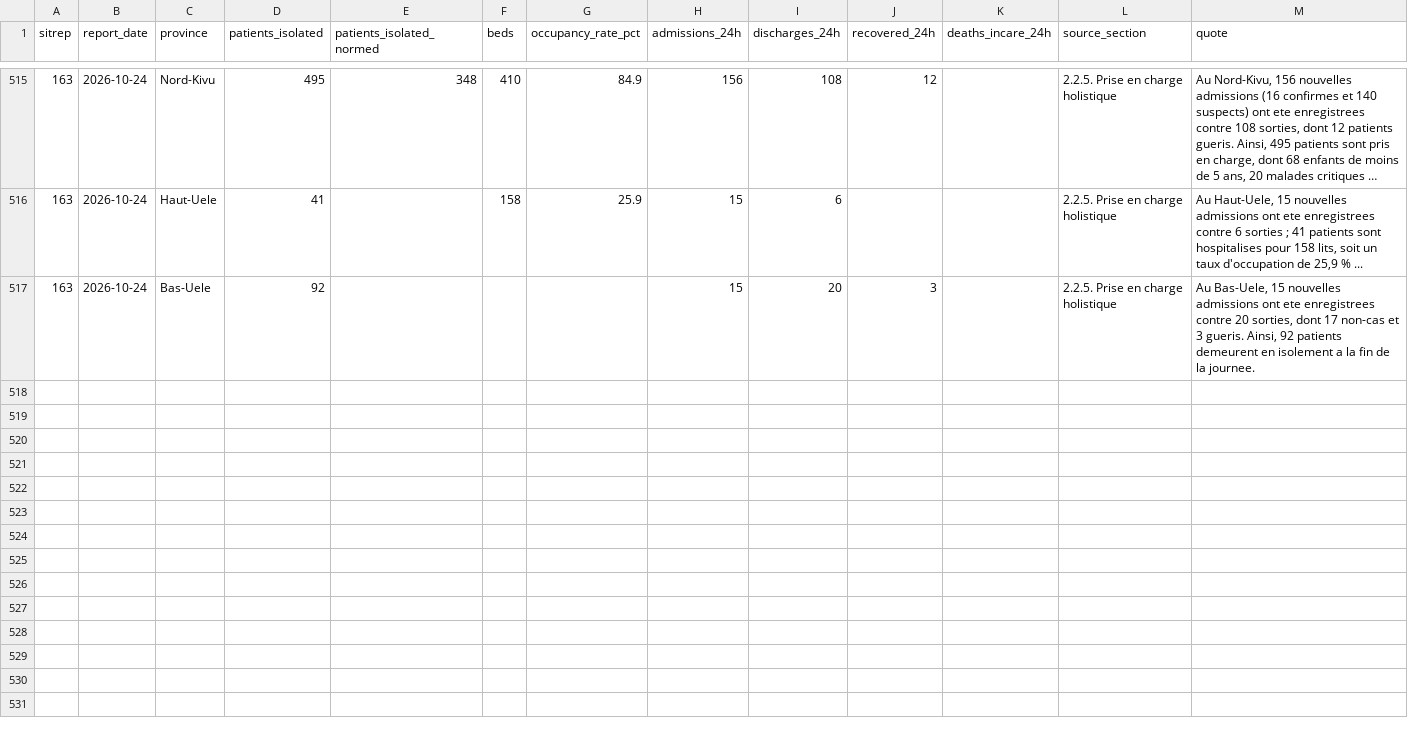
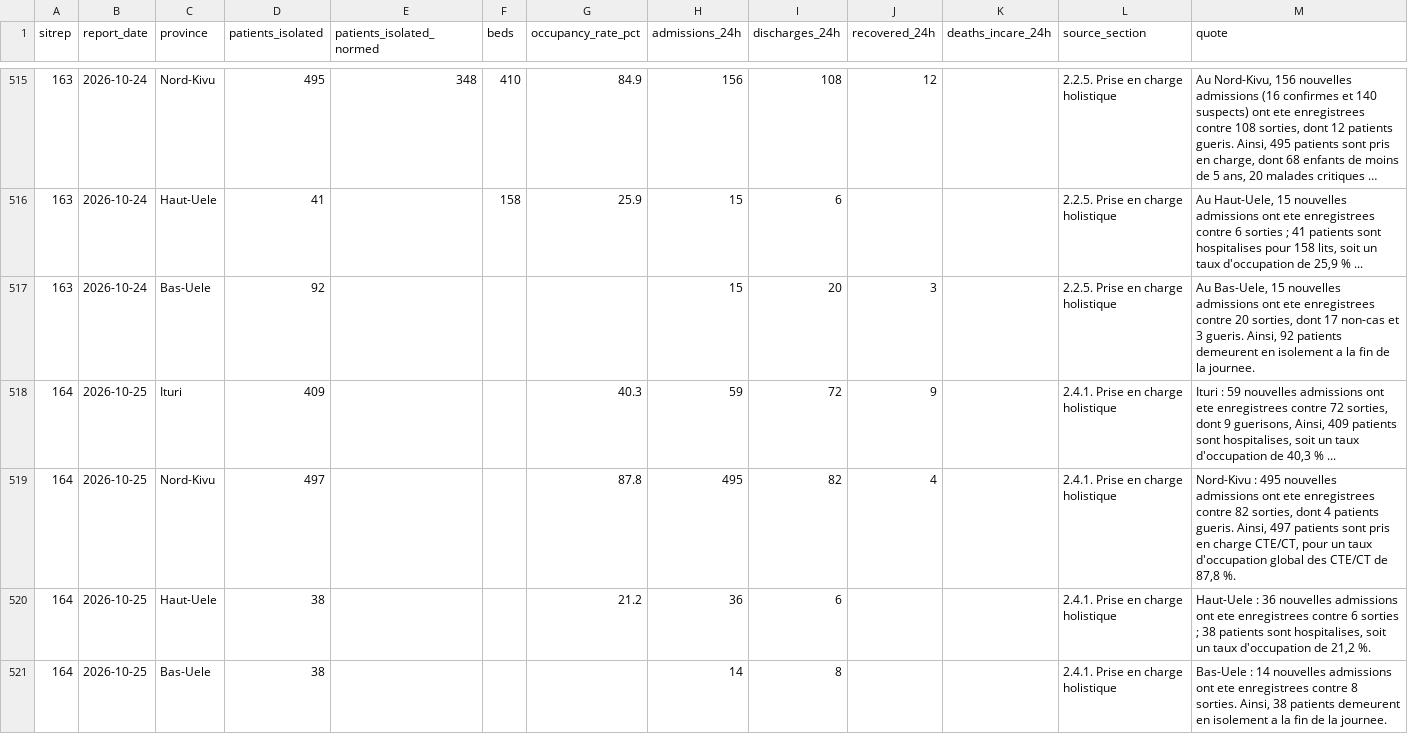
Before and after one commit to epiforecasts/BVDOutbreakSize, a CSV file: data/province_care_read.csv, drawn as a sheet; only a part is shown, gaps mark what is left out; long unchanged cells end in …; the diff names each change by its address in the sheet, - before the commit and + after, or states it on an @@ line.

```diff
--- a/data/province_care_read.csv
+++ b/data/province_care_read.csv
+row 518: 164 | 2026-10-25 | Ituri | 409 |  |  | 40.3 | 59 | 72 | 9 |  | 2.4.1. Prise en charge holistique | Ituri : 59 nouvelles admissions ont ete enregistrees contre 72 sorties, dont 9 guerisons, Ainsi, 409 patients sont hospitalises, soit un taux d'occupation de 40,3 % ...
+row 519: 164 | 2026-10-25 | Nord-Kivu | 497 |  |  | 87.8 | 495 | 82 | 4 |  | 2.4.1. Prise en charge holistique | Nord-Kivu : 495 nouvelles admissions ont ete enregistrees contre 82 sorties, dont 4 patients gueris. Ainsi, 497 patients sont pris en charge CTE/CT, pour un taux d'occupation global des CTE/CT de 87,8 %.
+row 520: 164 | 2026-10-25 | Haut-Uele | 38 |  |  | 21.2 | 36 | 6 |  |  | 2.4.1. Prise en charge holistique | Haut-Uele : 36 nouvelles admissions ont ete enregistrees contre 6 sorties ; 38 patients sont hospitalises, soit un taux d'occupation de 21,2 %.
+row 521: 164 | 2026-10-25 | Bas-Uele | 38 |  |  |  | 14 | 8 |  |  | 2.4.1. Prise en charge holistique | Bas-Uele : 14 nouvelles admissions ont ete enregistrees contre 8 sorties. Ainsi, 38 patients demeurent en isolement a la fin de la journee.
```
Also changed, not shown: data/insp_sitrep_scanned.csv, data/province_care_scanned.csv, 10 other files.
